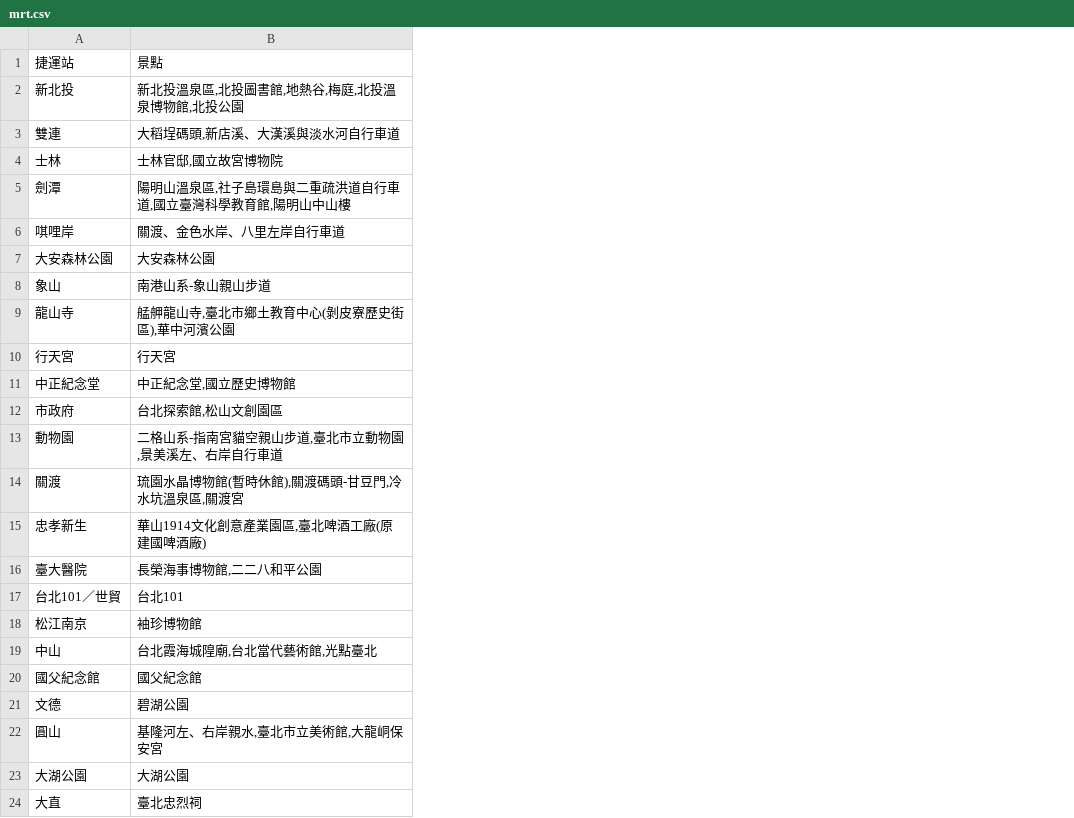
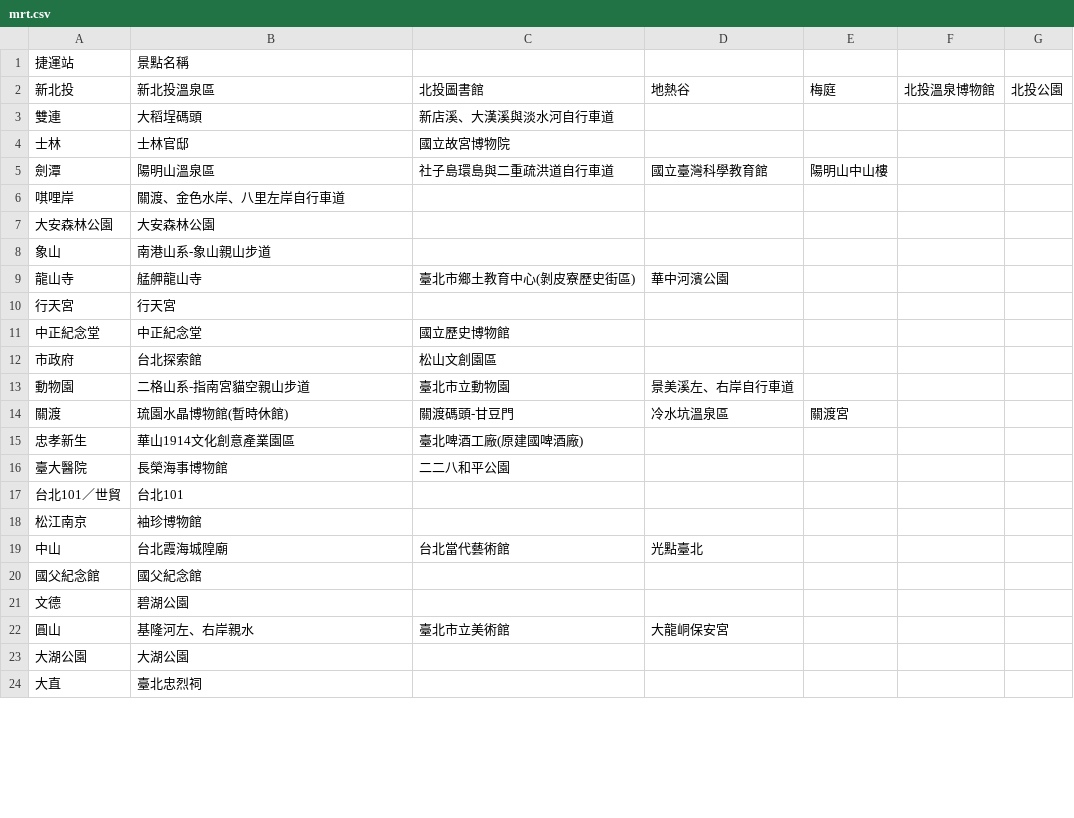
Before and after one commit to Chienenn/WeHelpWork, a CSV file: week3/mrt.csv, drawn as a sheet; only a part is shown; the diff names each change by its address in the sheet, - before the commit and + after, or states it on an @@ line.

Commit message:
Week3,mrt.csv upload

```diff
--- a/week3/mrt.csv
+++ b/week3/mrt.csv
+column C, rows 2-22: 北投圖書館 | 新店溪、大漢溪與淡水河自行車道 | 國立故宮博物院 | 社子島環島與二重疏洪道自行車道 |  |  |  | 臺北市鄉土教育中心(剝皮寮歷史街區) |  | 國立歷史博物館 | 松山文創園區 | 臺北市立動物園 | 關渡碼頭-甘豆門 | 臺北啤酒工廠(原建國啤酒廠) | 二二八和平公園 |  |  | 台北當代藝術館 |  |  | 臺北市立美術館
+column D, rows 2-22: 地熱谷 |  |  | 國立臺灣科學教育館 |  |  |  | 華中河濱公園 |  |  |  | 景美溪左、右岸自行車道 | 冷水坑溫泉區 |  |  |  |  | 光點臺北 |  |  | 大龍峒保安宮
+column E, rows 2-14: 梅庭 |  |  | 陽明山中山樓 |  |  |  |  |  |  |  |  | 關渡宮
+column F, row 2: 北投溫泉博物館
+column G, row 2: 北投公園
-B1: 景點
+B1: 景點名稱
-B2: 新北投溫泉區,北投圖書館,地熱谷,梅庭,北投溫泉博物館,北投公園
+B2: 新北投溫泉區
-B3: 大稻埕碼頭,新店溪、大漢溪與淡水河自行車道
+B3: 大稻埕碼頭
-B4: 士林官邸,國立故宮博物院
+B4: 士林官邸
-B5: 陽明山溫泉區,社子島環島與二重疏洪道自行車道,國立臺灣科學教育館,陽明山中山樓
+B5: 陽明山溫泉區
-B9: 艋舺龍山寺,臺北市鄉土教育中心(剝皮寮歷史街區),華中河濱公園
+B9: 艋舺龍山寺
-B11: 中正紀念堂,國立歷史博物館
+B11: 中正紀念堂
-B12: 台北探索館,松山文創園區
+B12: 台北探索館
-B13: 二格山系-指南宮貓空親山步道,臺北市立動物園,景美溪左、右岸自行車道
+B13: 二格山系-指南宮貓空親山步道
-B14: 琉園水晶博物館(暫時休館),關渡碼頭-甘豆門,冷水坑溫泉區,關渡宮
+B14: 琉園水晶博物館(暫時休館)
-B15: 華山1914文化創意產業園區,臺北啤酒工廠(原建國啤酒廠)
+B15: 華山1914文化創意產業園區
-B16: 長榮海事博物館,二二八和平公園
+B16: 長榮海事博物館
-B19: 台北霞海城隍廟,台北當代藝術館,光點臺北
+B19: 台北霞海城隍廟
-B22: 基隆河左、右岸親水,臺北市立美術館,大龍峒保安宮
+B22: 基隆河左、右岸親水
```
Also changed, not shown: 1 other file.
